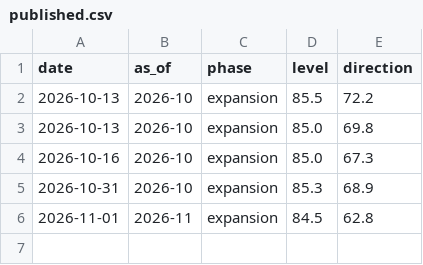
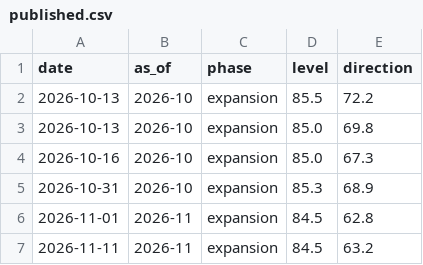
Before and after one commit to Obitsuki/semicycle, a CSV file: data/published.csv, drawn as a sheet.

```diff
--- a/data/published.csv
+++ b/data/published.csv
@@ -6 +6,2 @@ date,as_of,phase,level,direction
 2026-11-01,2026-11,expansion,84.5,62.8
+2026-11-11,2026-11,expansion,84.5,63.2
```
Also changed, not shown: data/customs.csv, data/releases.csv, 1 other file.
